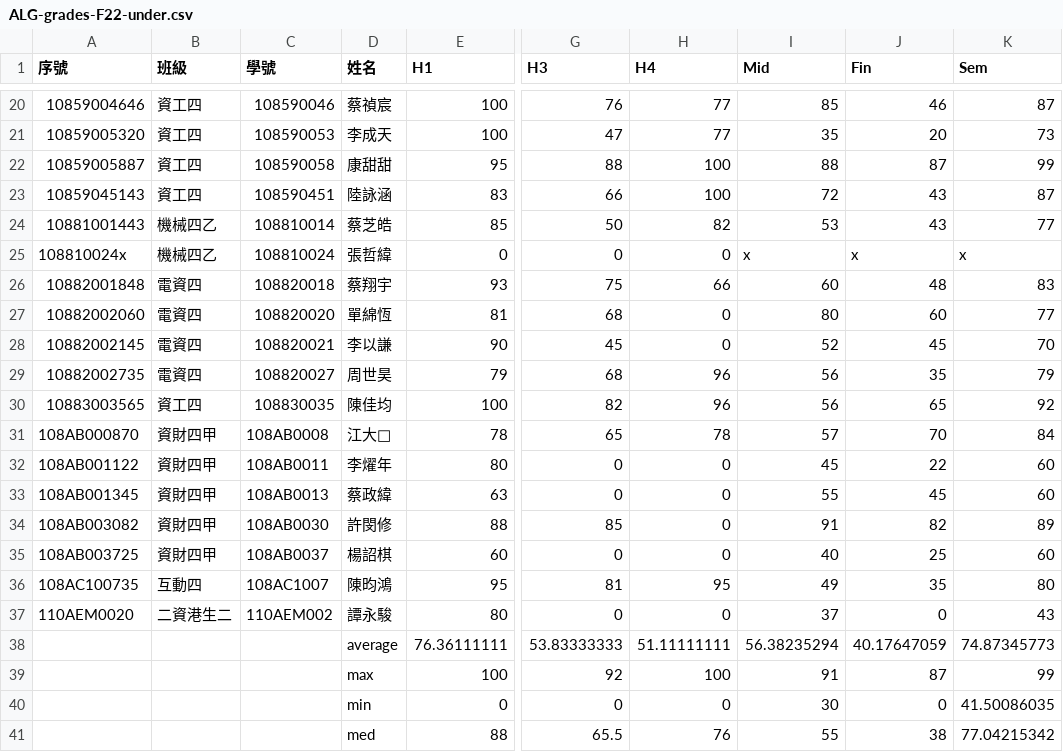
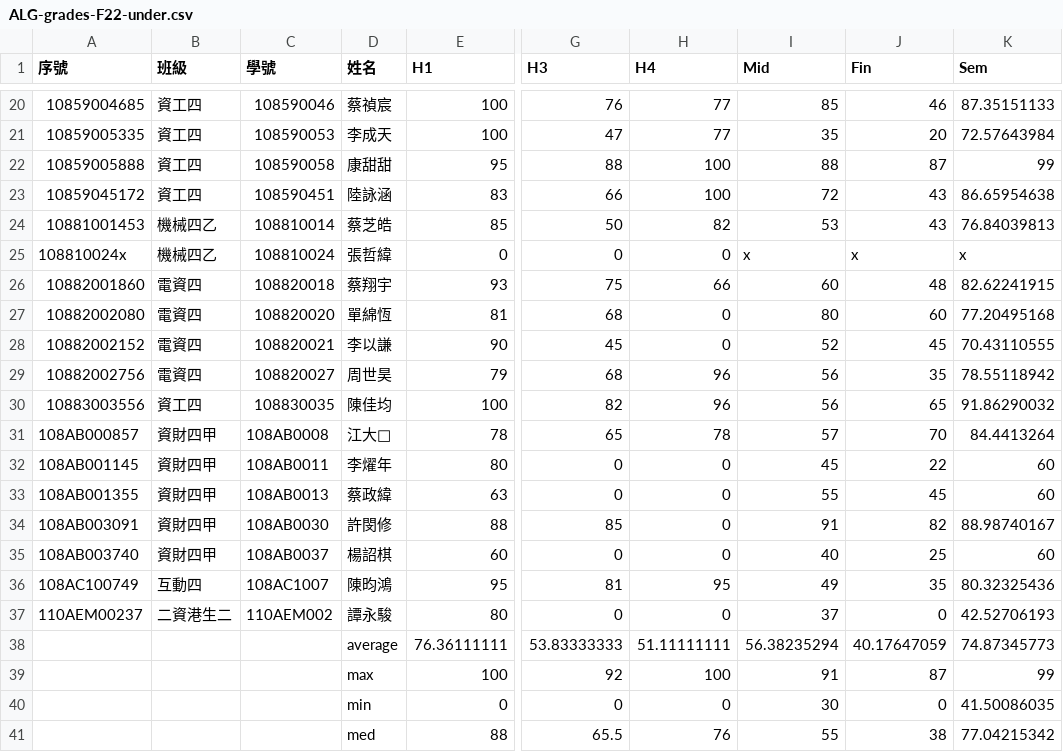
Before and after one commit to eggcm/ALG-grades-F22, a CSV file: ALG-grades-F22-under.csv, drawn as a sheet; only a part is shown, gaps mark what is left out; the diff covers the shown part only; the diff names each change by its address in the sheet, - before the commit and + after, or states it on an @@ line.

```diff
--- a/ALG-grades-F22-under.csv
+++ b/ALG-grades-F22-under.csv
-A20 (序號): 10859004646
+A20 (序號): 10859004685
-K20 (Sem): 87
+K20 (Sem): 87.35151133
-A21 (序號): 10859005320
+A21 (序號): 10859005335
-K21 (Sem): 73
+K21 (Sem): 72.57643984
-A22 (序號): 10859005887
+A22 (序號): 10859005888
-A23 (序號): 10859045143
+A23 (序號): 10859045172
-K23 (Sem): 87
+K23 (Sem): 86.65954638
-A24 (序號): 10881001443
+A24 (序號): 10881001453
-K24 (Sem): 77
+K24 (Sem): 76.84039813
-A26 (序號): 10882001848
+A26 (序號): 10882001860
-K26 (Sem): 83
+K26 (Sem): 82.62241915
-A27 (序號): 10882002060
+A27 (序號): 10882002080
-K27 (Sem): 77
+K27 (Sem): 77.20495168
-A28 (序號): 10882002145
+A28 (序號): 10882002152
-K28 (Sem): 70
+K28 (Sem): 70.43110555
-A29 (序號): 10882002735
+A29 (序號): 10882002756
-K29 (Sem): 79
+K29 (Sem): 78.55118942
-A30 (序號): 10883003565
+A30 (序號): 10883003556
-K30 (Sem): 92
+K30 (Sem): 91.86290032
-A31 (序號): 108AB000870
+A31 (序號): 108AB000857
-K31 (Sem): 84
+K31 (Sem): 84.4413264
-A32 (序號): 108AB001122
+A32 (序號): 108AB001145
-A33 (序號): 108AB001345
+A33 (序號): 108AB001355
-A34 (序號): 108AB003082
+A34 (序號): 108AB003091
-K34 (Sem): 89
+K34 (Sem): 88.98740167
-A35 (序號): 108AB003725
+A35 (序號): 108AB003740
-A36 (序號): 108AC100735
+A36 (序號): 108AC100749
-K36 (Sem): 80
+K36 (Sem): 80.32325436
-A37 (序號): 110AEM0020
+A37 (序號): 110AEM00237
-K37 (Sem): 43
+K37 (Sem): 42.52706193
```
Also changed, not shown: 31 edited cells elsewhere in this file.
